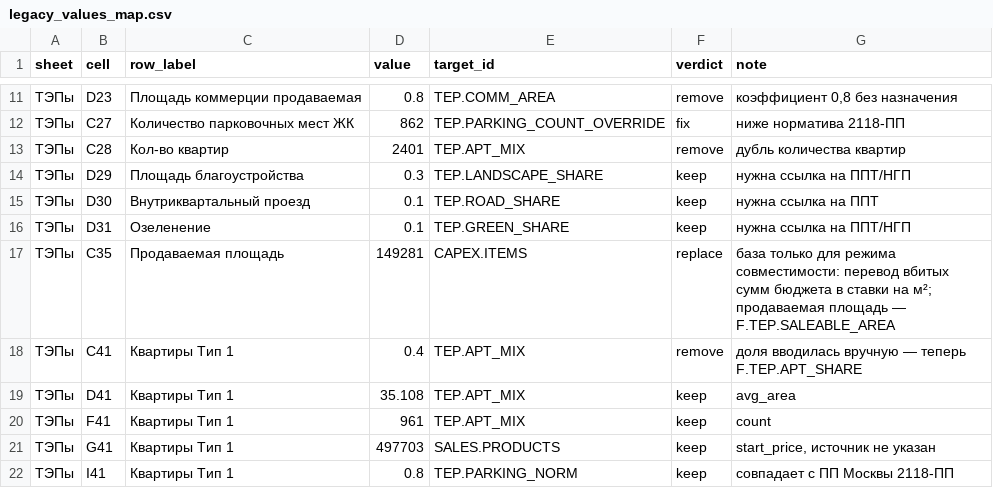
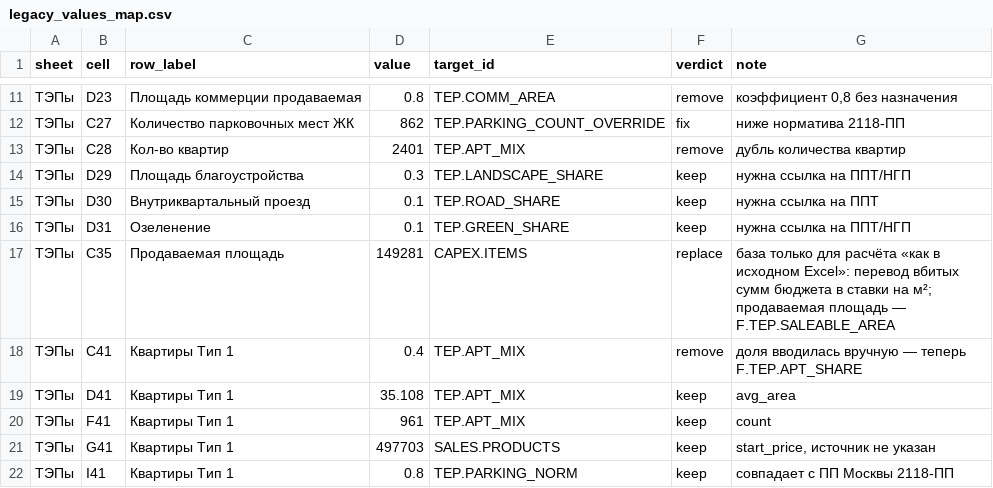
Before and after one commit to ForumAcademy/financialmodelstroyka, a CSV file: legacy/legacy_values_map.csv, drawn as a sheet; only a part is shown, gaps mark what is left out; the diff covers the shown part only.

```diff
--- a/legacy/legacy_values_map.csv
+++ b/legacy/legacy_values_map.csv
@@ -16,3 +16,3 @@ sheet,cell,row_label,value,target_id,verdict,note
 ТЭПы,D31,Озеленение,0.1,TEP.GREEN_SHARE,keep,нужна ссылка на ППТ/НГП
-ТЭПы,C35,Продаваемая площадь,149281,CAPEX.ITEMS,replace,база только для режима совместимости: перевод вбитых сумм бюджета в ставки на м²; продаваемая площадь — F.TEP.SALEABLE_AREA
+ТЭПы,C35,Продаваемая площадь,149281,CAPEX.ITEMS,replace,база только для расчёта «как в исходном Excel»: перевод вбитых сумм бюджета в ставки на м²; продаваемая площадь — F.TEP.SALEABLE_AREA
 ТЭПы,C41,Квартиры Тип 1,0.4,TEP.APT_MIX,remove,доля вводилась вручную — теперь F.TEP.APT_SHARE
```
Also changed, not shown: 17 edited cells elsewhere in this file, 49 other files.
